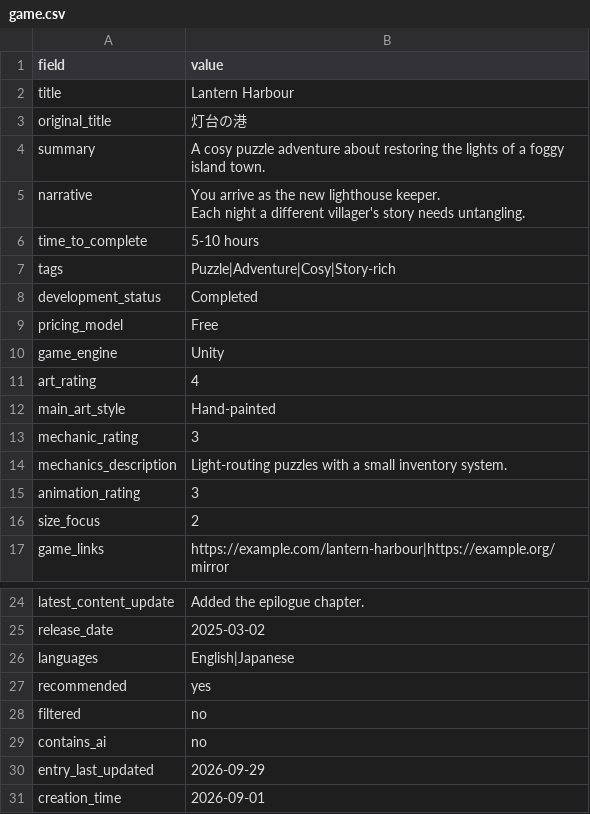
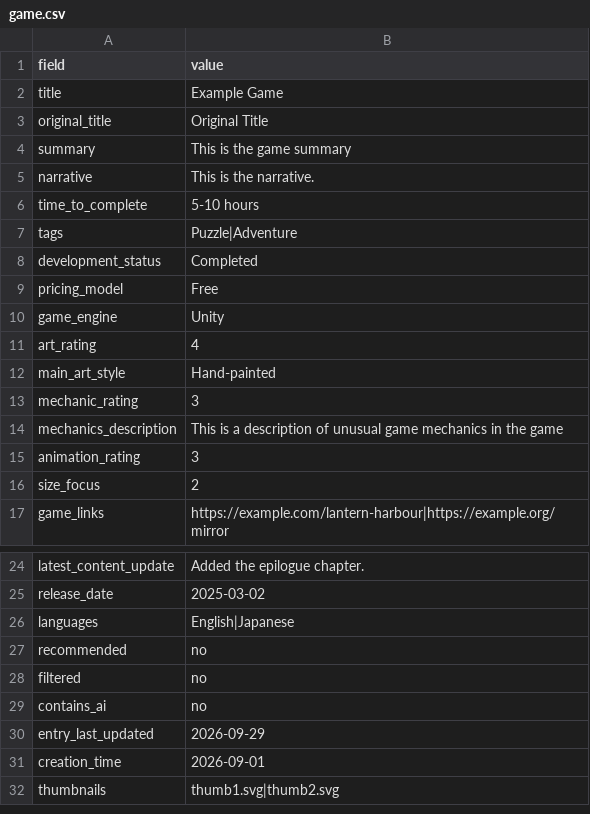
Before and after one commit to artsketter/size-game-index, a CSV file: games/example-game/game.csv, drawn as a sheet; only a part is shown, gaps mark what is left out; the shorter side is filled out with more unchanged rows.

Commit message:
Example update

```diff
--- a/games/example-game/game.csv
+++ b/games/example-game/game.csv
@@ -1,9 +1,8 @@
 field,value
-title,Lantern Harbour
-original_title,灯台の港
-summary,"A cosy puzzle adventure about restoring the lights of a foggy island town."
-narrative,"You arrive as the new lighthouse keeper.
-Each night a different villager's story needs untangling."
+title,Example Game
+original_title,Original Title
+summary,This is the game summary
+narrative,This is the narrative.
 time_to_complete,5-10 hours
-tags,Puzzle|Adventure|Cosy|Story-rich
+tags,Puzzle|Adventure
 development_status,Completed
@@ -14,3 +13,3 @@ main_art_style,Hand-painted
 mechanic_rating,3
-mechanics_description,"Light-routing puzzles with a small inventory system."
+mechanics_description,This is a description of unusual game mechanics in the game
 animation_rating,3
@@ -27,3 +26,3 @@ release_date,2025-03-02
 languages,English|Japanese
-recommended,yes
+recommended,no
 filtered,no
```
Also changed, not shown: 11 other files.
